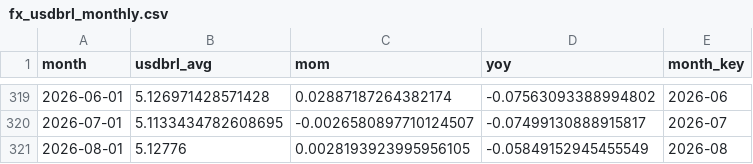
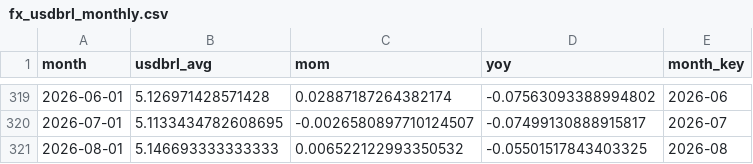
Before and after one commit to gabrielnicolini/br-macro-lakehouse, a CSV file: data/silver/fx_usdbrl_monthly.csv, drawn as a sheet; only a part is shown, gaps mark what is left out.

```diff
--- a/data/silver/fx_usdbrl_monthly.csv
+++ b/data/silver/fx_usdbrl_monthly.csv
@@ -320,2 +320,2 @@ month,usdbrl_avg,mom,yoy,month_key
 2026-07-01,5.1133434782608695,-0.0026580897710124507,-0.07499130888915817,2026-07
-2026-08-01,5.12776,0.0028193923995956105,-0.05849152945455549,2026-08
+2026-08-01,5.146693333333333,0.006522122993350532,-0.05501517843403325,2026-08
```
